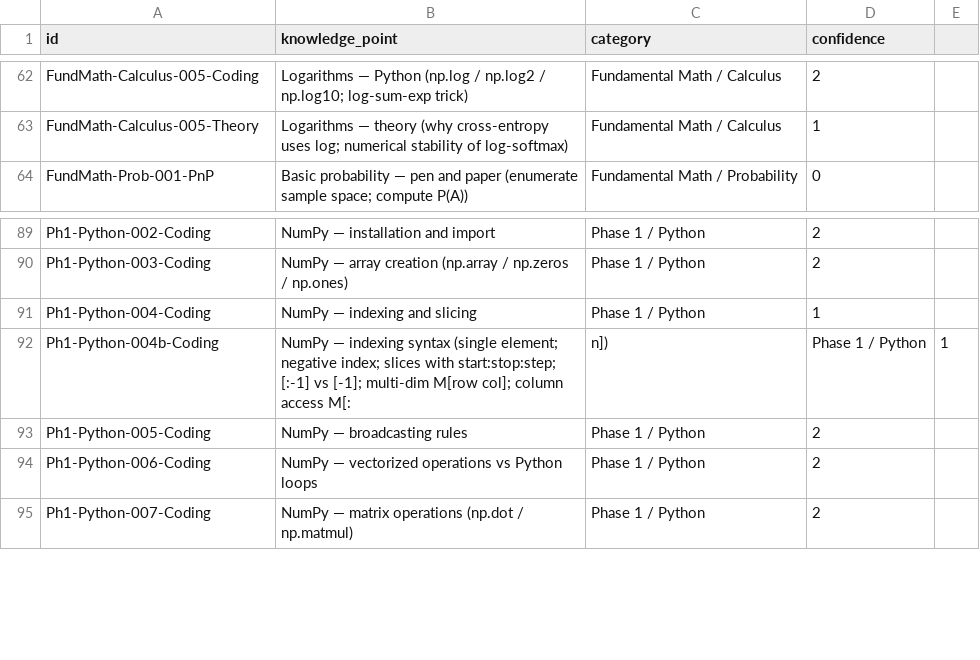
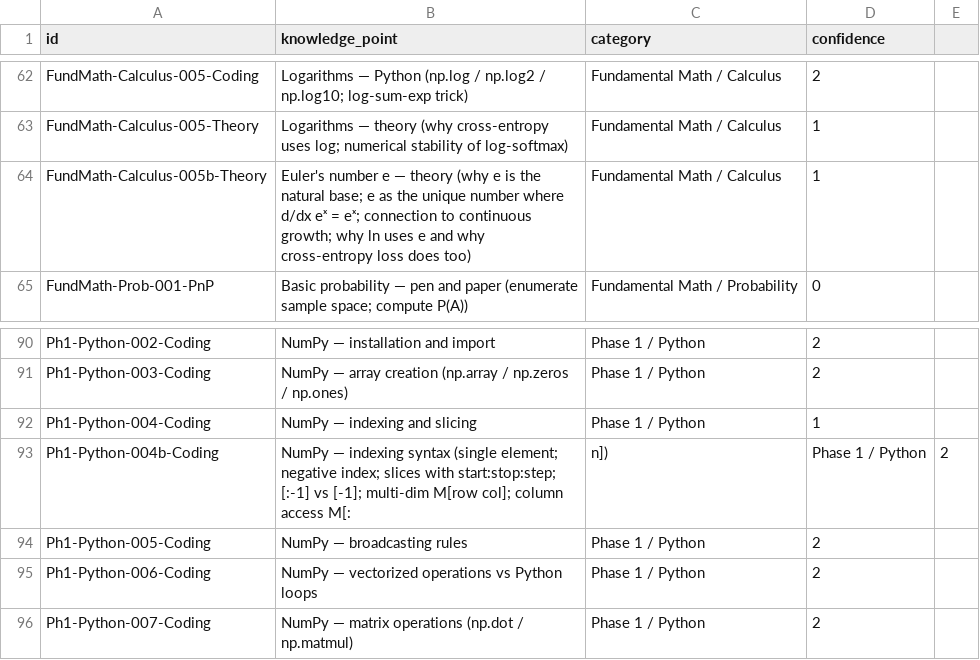
Before and after one commit to msasinowski-loc/pytorch-nlp-journey, a CSV file: private_knowledgehub/KA_knowledge_acquired.csv, drawn as a sheet; only a part is shown, gaps mark what is left out.

```diff
--- a/private_knowledgehub/KA_knowledge_acquired.csv
+++ b/private_knowledgehub/KA_knowledge_acquired.csv
@@ -63,2 +63,3 @@ FundMath-Calculus-005-Coding,Logarithms — Python (np.log / np.log2 / np.log10;
 FundMath-Calculus-005-Theory,Logarithms — theory (why cross-entropy uses log; numerical stability of log-softmax),Fundamental Math / Calculus,1
+FundMath-Calculus-005b-Theory,Euler's number e — theory (why e is the natural base; e as the unique number where d/dx eˣ = eˣ; connection to continuous growth; why ln uses e and why cross-entropy loss does too),Fundamental Math / Calculus,1
 FundMath-Prob-001-PnP,Basic probability — pen and paper (enumerate sample space; compute P(A)),Fundamental Math / Probability,0
@@ -91,3 +92,3 @@ Ph1-Python-003-Coding,NumPy — array creation (np.array / np.zeros / np.ones),P
 Ph1-Python-004-Coding,NumPy — indexing and slicing,Phase 1 / Python,1
-Ph1-Python-004b-Coding,NumPy — indexing syntax (single element; negative index; slices with start:stop:step; [:-1] vs [-1]; multi-dim M[row col]; column access M[:, n]),Phase 1 / Python,1
+Ph1-Python-004b-Coding,NumPy — indexing syntax (single element; negative index; slices with start:stop:step; [:-1] vs [-1]; multi-dim M[row col]; column access M[:, n]),Phase 1 / Python,2
 Ph1-Python-005-Coding,NumPy — broadcasting rules,Phase 1 / Python,2
```
Also changed, not shown: 2 other files.
